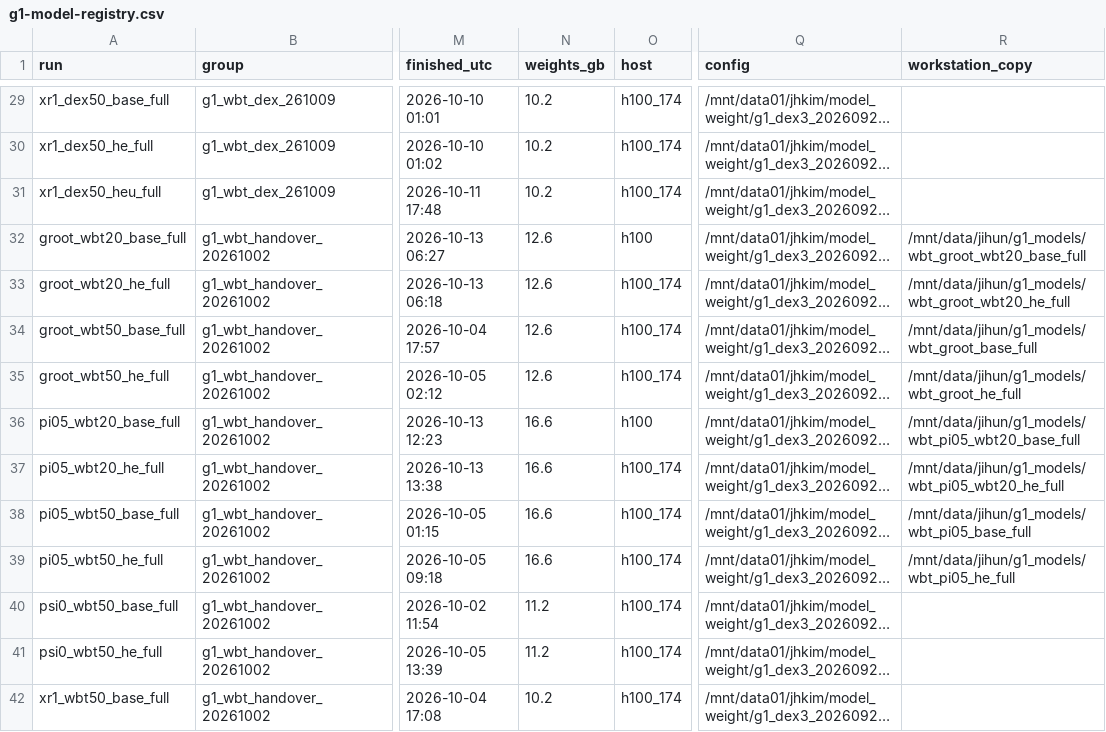
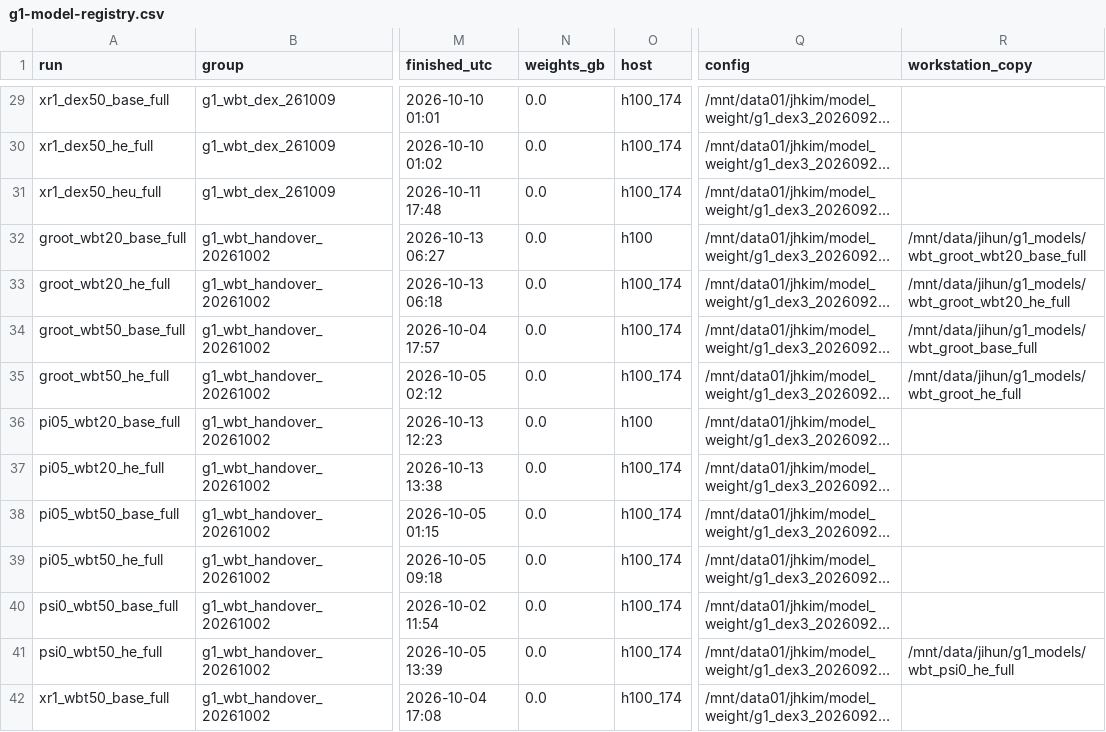
Before and after one commit to caisarl76/lerobot, a CSV file: docs/research/g1-model-registry.csv, drawn as a sheet; only a part is shown, gaps mark what is left out; long unchanged cells end in …; the diff covers the shown part only; the diff names each change by its address in the sheet, - before the commit and + after, or states it on an @@ line.

```diff
--- a/docs/research/g1-model-registry.csv
+++ b/docs/research/g1-model-registry.csv
-N29:N31 (weights_gb): 10.2
+N29:N31 (weights_gb): 0.0
-N32:N35 (weights_gb): 12.6
+N32:N35 (weights_gb): 0.0
-N36:N39 (weights_gb): 16.6
+N36:N39 (weights_gb): 0.0
-R36 (workstation_copy): /mnt/data/jihun/g1_models/wbt_pi05_wbt20_base_full
+R36 (workstation_copy): (empty)
-R37 (workstation_copy): /mnt/data/jihun/g1_models/wbt_pi05_wbt20_he_full
+R37 (workstation_copy): (empty)
-R38 (workstation_copy): /mnt/data/jihun/g1_models/wbt_pi05_base_full
+R38 (workstation_copy): (empty)
-R39 (workstation_copy): /mnt/data/jihun/g1_models/wbt_pi05_he_full
+R39 (workstation_copy): (empty)
-N40:N41 (weights_gb): 11.2
+N40:N41 (weights_gb): 0.0
-R41 (workstation_copy): (empty)
+R41 (workstation_copy): /mnt/data/jihun/g1_models/wbt_psi0_he_full
-N42 (weights_gb): 10.2
+N42 (weights_gb): 0.0
```
Also changed, not shown: 6 added rows and 57 edited cells elsewhere in this file, 3 other files.
